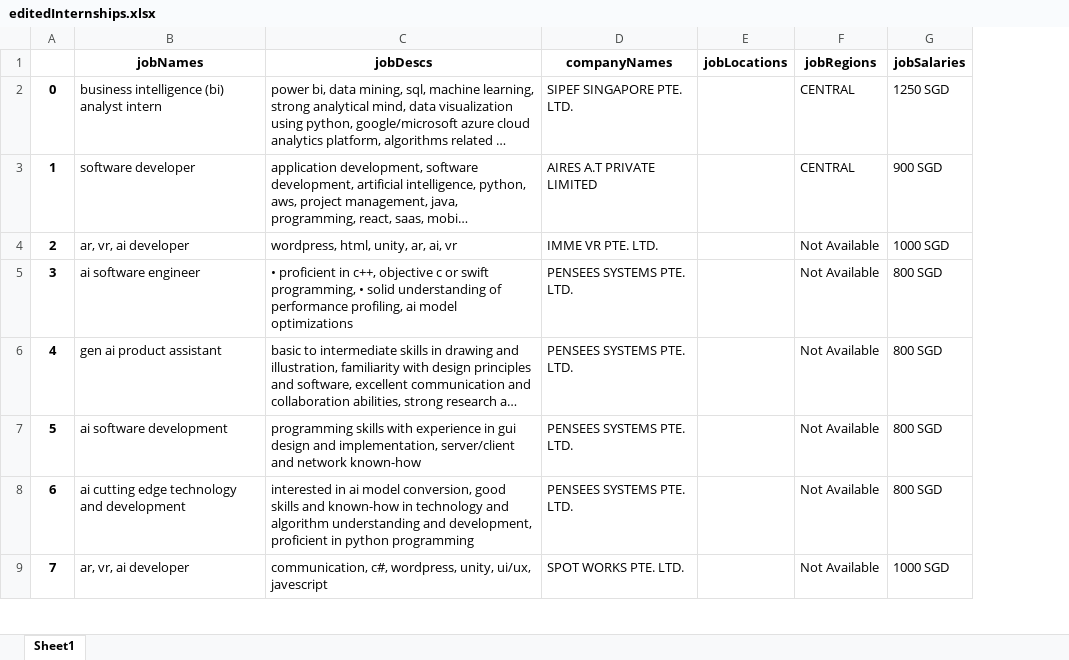
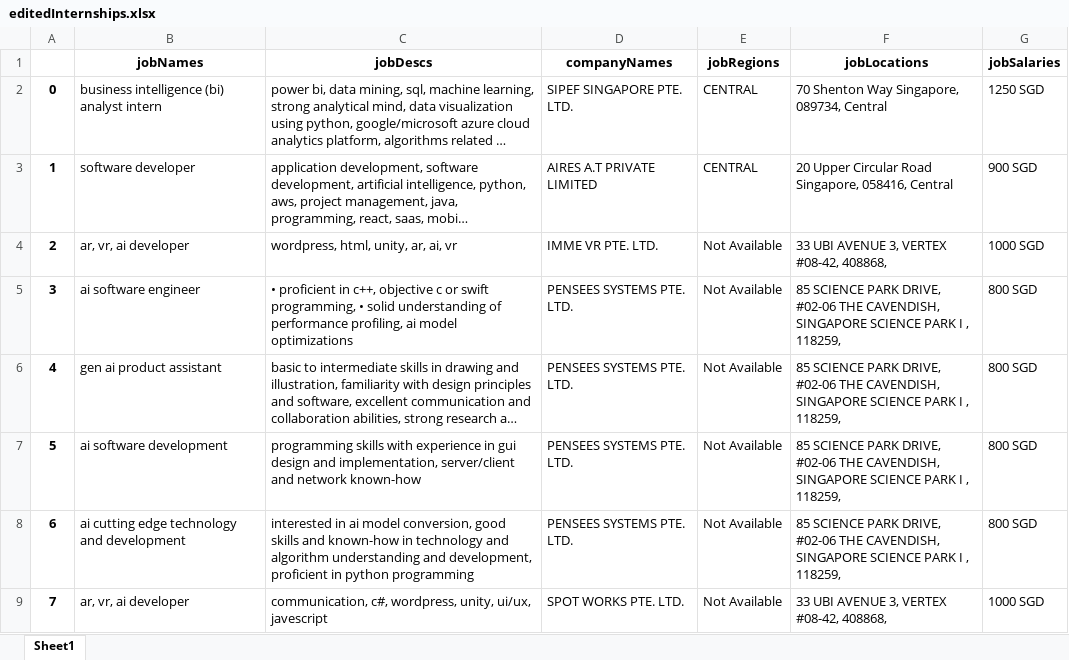
Before and after one commit to shoelesshoe/internship-scraper, an Excel workbook: editedInternships.xlsx, sheet Sheet1, drawn as a sheet; only a part is shown; long unchanged cells end in …; values as stored, in another font and other column widths than the file's, no borders; removed rows and columns are numbered as before the commit, all else as after; the diff names each change by its address in the sheet, - before the commit and + after, or states it on an @@ line.

```diff
--- a/editedInternships.xlsx (sheet Sheet1)
+++ b/editedInternships.xlsx (sheet Sheet1)
-column E (jobLocations), empty
+column F (jobLocations), rows 2-9: 70 Shenton Way Singapore, 089734, Central | 20 Upper Circular Road Singapore, 058416, Central | 33 UBI AVENUE 3, VERTEX #08-42, 408868, | 85 SCIENCE PARK DRIVE, #02-06 THE CAVENDISH, SINGAPORE SCIENCE PARK I , 118259, | 85 SCIENCE PARK DRIVE, #02-06 THE CAVENDISH, SINGAPORE SCIENCE PARK I , 118259, | 85 SCIENCE PARK DRIVE, #02-06 THE CAVENDISH, SINGAPORE SCIENCE PARK I , 118259, | 85 SCIENCE PARK DRIVE, #02-06 THE CAVENDISH, SINGAPORE SCIENCE PARK I , 118259, | 33 UBI AVENUE 3, VERTEX #08-42, 408868,
```
Also changed, not shown: locations.xlsx, 2 other files.
